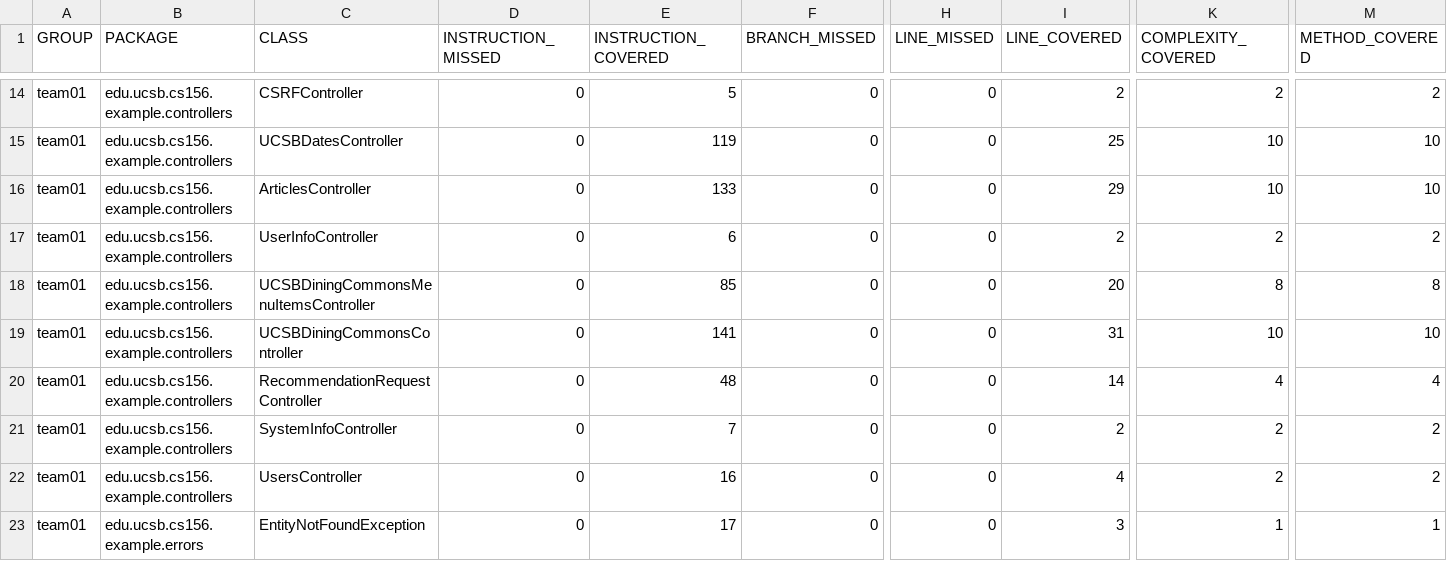
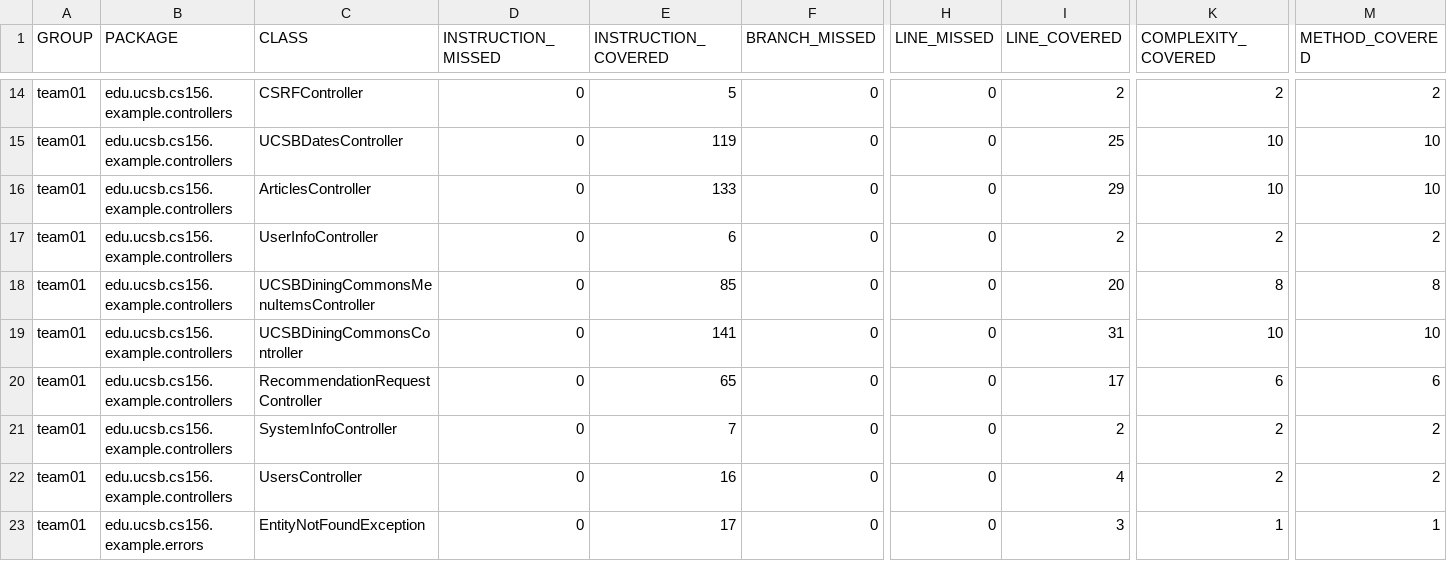
Before and after one commit to ucsb-cs156-s25/team01-s25-13, a CSV file: jacoco/jacoco.csv, drawn as a sheet; only a part is shown, gaps mark what is left out; the diff names each change by its address in the sheet, - before the commit and + after, or states it on an @@ line.

```diff
--- a/jacoco/jacoco.csv
+++ b/jacoco/jacoco.csv
-E20 (INSTRUCTION_COVERED): 48
+E20 (INSTRUCTION_COVERED): 65
-I20 (LINE_COVERED): 14
+I20 (LINE_COVERED): 17
-K20 (COMPLEXITY_COVERED): 4
+K20 (COMPLEXITY_COVERED): 6
-M20 (METHOD_COVERED): 4
+M20 (METHOD_COVERED): 6
```
Also changed, not shown: 7 other files.
